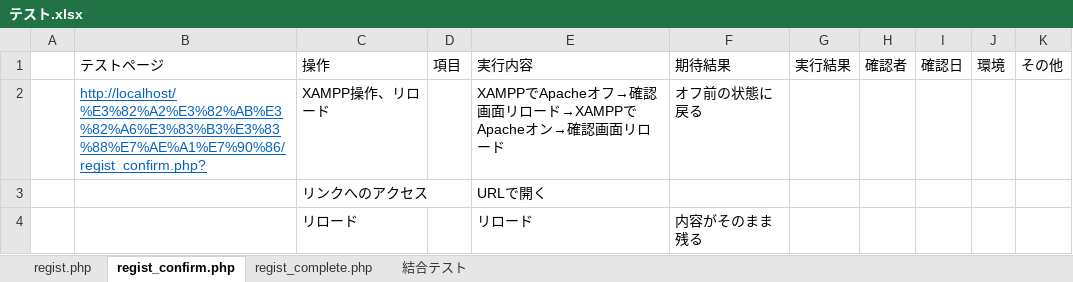
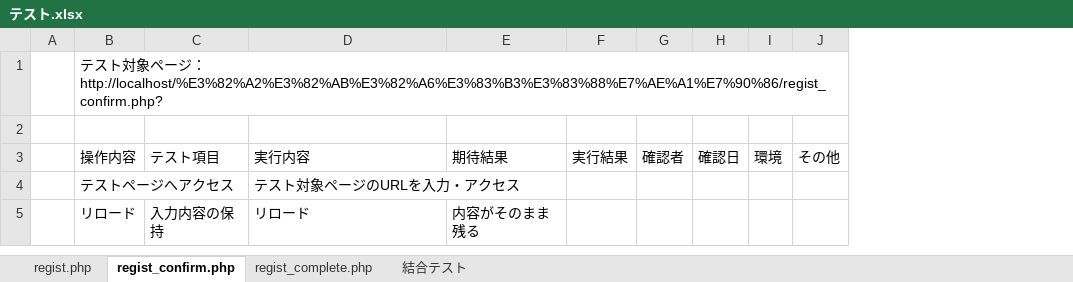
Before and after one commit to tkfm4211/regist, an Excel workbook: テスト.xlsx, sheet regist_confirm.php, drawn as a sheet; values as stored, in another font and other column widths than the file's, no borders; removed rows and columns are numbered as before the commit, all else as after; the diff names each change by its address in the sheet, - before the commit and + after, or states it on an @@ line.

```diff
--- a/テスト.xlsx (sheet regist_confirm.php)
+++ b/テスト.xlsx (sheet regist_confirm.php)
-column B, row 1: テストページ
-column C, row 1: 操作; rows 3-4: リンクへのアクセス | リロード
-column D, row 1: 項目
+column B, rows 3-5: 操作内容 | テストページへアクセス | リロード
+column C, rows 3-5: テスト項目 |  | 入力内容の保持
+row 1:  | テスト対象ページ：http://localhost/%E3%82%A2%E3%82%AB%E3%82%A6%E3%83%B3%E3%83%88%E7%AE%A1%E7%90%86/regist_confirm.php?
+row 2: (empty)
-row 2:  | http://localhost/%E3%82%A2%E3%82%AB%E3%82%A6%E3%83%B3%E3%83%88%E7%AE%A1%E7%90%86/regist_confirm.php? | XAMPP操作、リロード |  | XAMPPでApacheオフ→確認画面リロード→XAMPPでApacheオン→確認画面リロード | オフ前の状態に戻る
-D4: URLで開く
+D4: テスト対象ページのURLを入力・アクセス
```
Also changed, not shown: sheet regist.php, sheet regist_complete.php.
